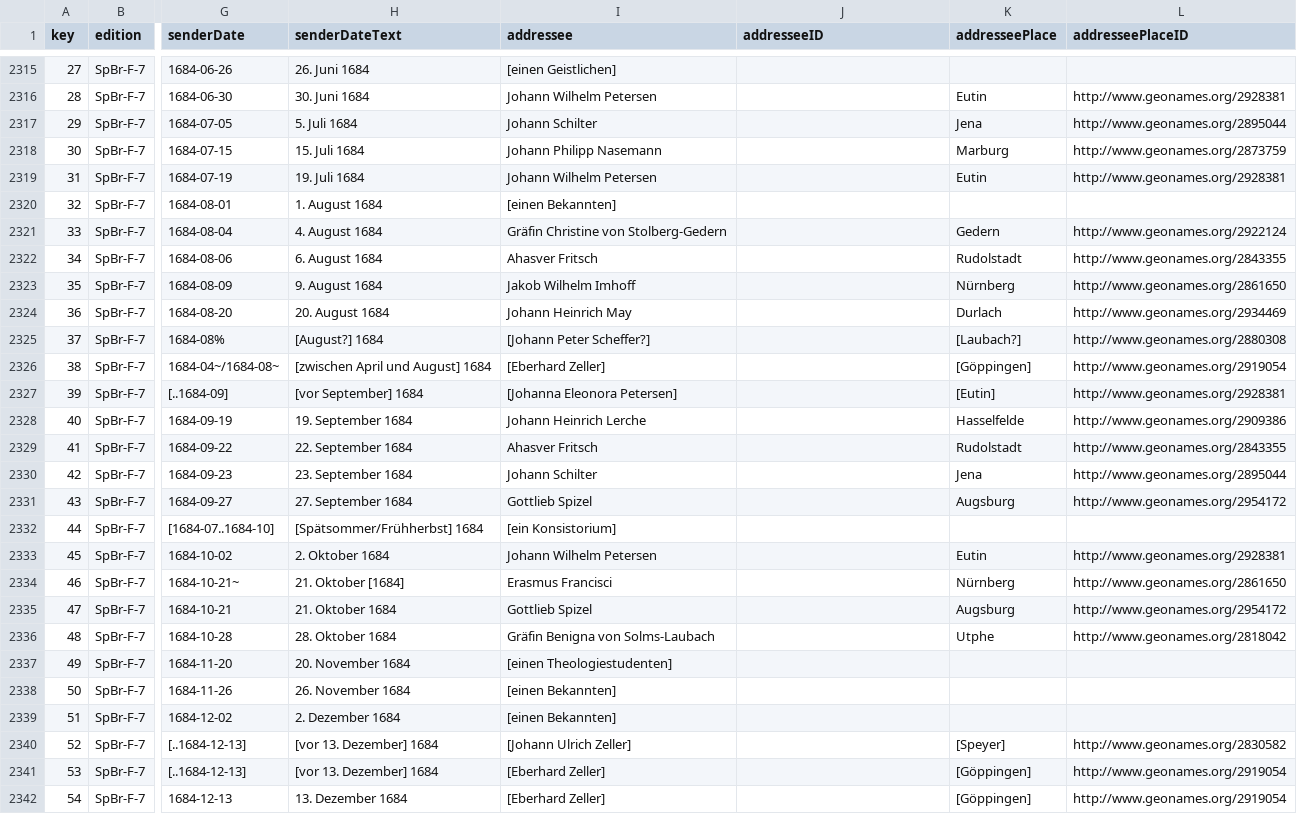
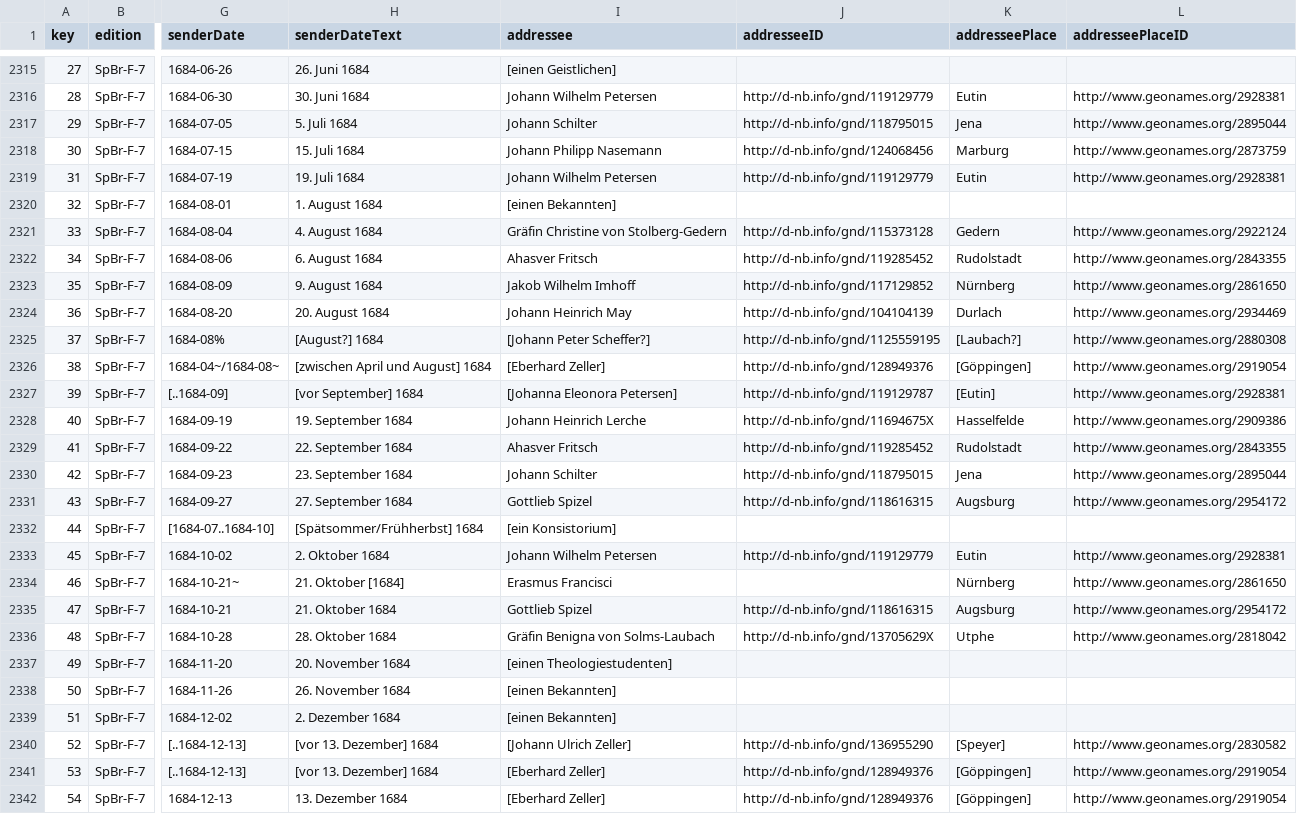
Before and after one commit to saw-leipzig/cmif-spener, a CSV file: letters.csv, drawn as a sheet; only a part is shown, gaps mark what is left out; the diff covers the shown part only; the diff names each change by its address in the sheet, - before the commit and + after, or states it on an @@ line.

```diff
--- a/letters.csv
+++ b/letters.csv
-J2316 (addresseeID): (empty)
+J2316 (addresseeID): http://d-nb.info/gnd/119129779
-J2317 (addresseeID): (empty)
+J2317 (addresseeID): http://d-nb.info/gnd/118795015
-J2318 (addresseeID): (empty)
+J2318 (addresseeID): http://d-nb.info/gnd/124068456
-J2319 (addresseeID): (empty)
+J2319 (addresseeID): http://d-nb.info/gnd/119129779
-J2321 (addresseeID): (empty)
+J2321 (addresseeID): http://d-nb.info/gnd/115373128
-J2322 (addresseeID): (empty)
+J2322 (addresseeID): http://d-nb.info/gnd/119285452
-J2323 (addresseeID): (empty)
+J2323 (addresseeID): http://d-nb.info/gnd/117129852
-J2324 (addresseeID): (empty)
+J2324 (addresseeID): http://d-nb.info/gnd/104104139
-J2325 (addresseeID): (empty)
+J2325 (addresseeID): http://d-nb.info/gnd/1125559195
-J2326 (addresseeID): (empty)
+J2326 (addresseeID): http://d-nb.info/gnd/128949376
-J2327 (addresseeID): (empty)
+J2327 (addresseeID): http://d-nb.info/gnd/119129787
-J2328 (addresseeID): (empty)
+J2328 (addresseeID): http://d-nb.info/gnd/11694675X
-J2329 (addresseeID): (empty)
+J2329 (addresseeID): http://d-nb.info/gnd/119285452
-J2330 (addresseeID): (empty)
+J2330 (addresseeID): http://d-nb.info/gnd/118795015
-J2331 (addresseeID): (empty)
+J2331 (addresseeID): http://d-nb.info/gnd/118616315
-J2333 (addresseeID): (empty)
+J2333 (addresseeID): http://d-nb.info/gnd/119129779
-J2335 (addresseeID): (empty)
+J2335 (addresseeID): http://d-nb.info/gnd/118616315
-J2336 (addresseeID): (empty)
+J2336 (addresseeID): http://d-nb.info/gnd/13705629X
-J2340 (addresseeID): (empty)
+J2340 (addresseeID): http://d-nb.info/gnd/136955290
-J2341:J2342 (addresseeID): (empty)
+J2341:J2342 (addresseeID): http://d-nb.info/gnd/128949376
```
Also changed, not shown: 52 edited cells elsewhere in this file.
